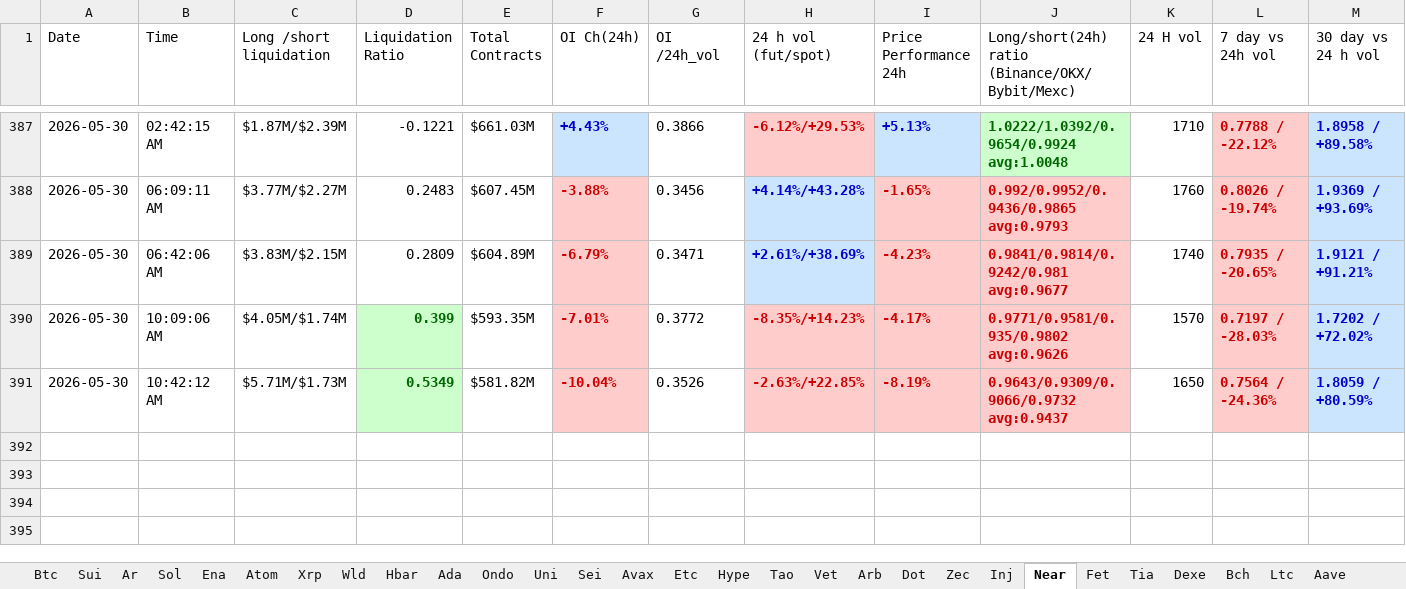
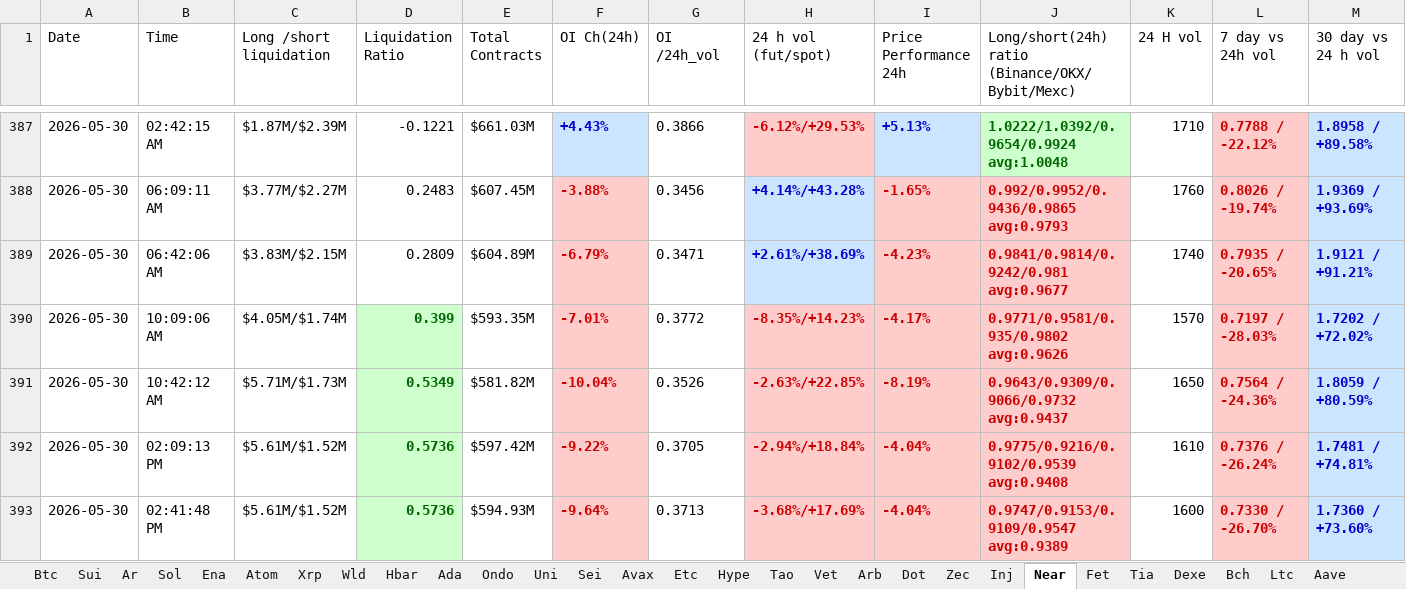
Before and after one commit to nooralam112358/coinglass-collector, an Excel workbook: Trading_Journal.xlsx, sheet Near, drawn as a sheet; only a part is shown, gaps mark what is left out; values as stored, in another font and other column widths than the file's, no borders; rows hold the shown columns only; the diff names each change by its address in the sheet, - before the commit and + after, or states it on an @@ line.

```diff
--- a/Trading_Journal.xlsx (sheet Near)
+++ b/Trading_Journal.xlsx (sheet Near)
+row 392: 2026-05-30 | 02:09:13 PM | $5.61M/$1.52M | 0.5736 | $597.42M | -9.22% | 0.3705 | -2.94%/+18.84% | -4.04% | 0.9775/0.9216/0.9102/0.9539 avg:0.9408 | 1610 | 0.7376 / -26.24% | 1.7481 / +74.81%
+row 393: 2026-05-30 | 02:41:48 PM | $5.61M/$1.52M | 0.5736 | $594.93M | -9.64% | 0.3713 | -3.68%/+17.69% | -4.04% | 0.9747/0.9153/0.9109/0.9547 avg:0.9389 | 1600 | 0.7330 / -26.70% | 1.7360 / +73.60%
```
Also changed, not shown: sheet Dot, sheet Bch, sheet Hype, sheet Uni, sheet Bnb, sheet Fet, 25 more sheets.
